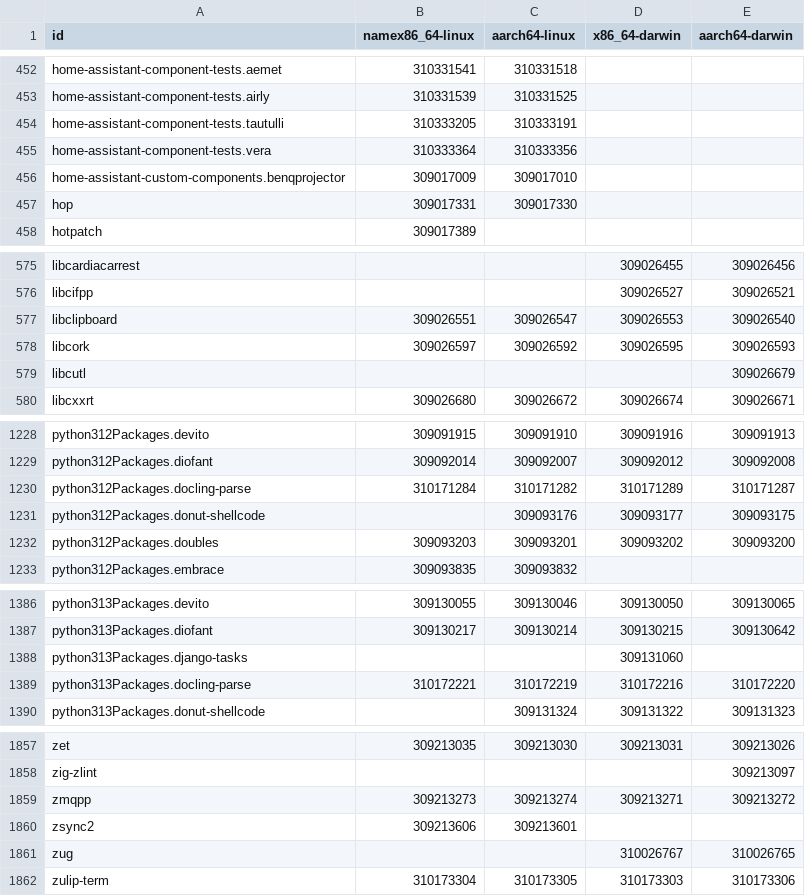
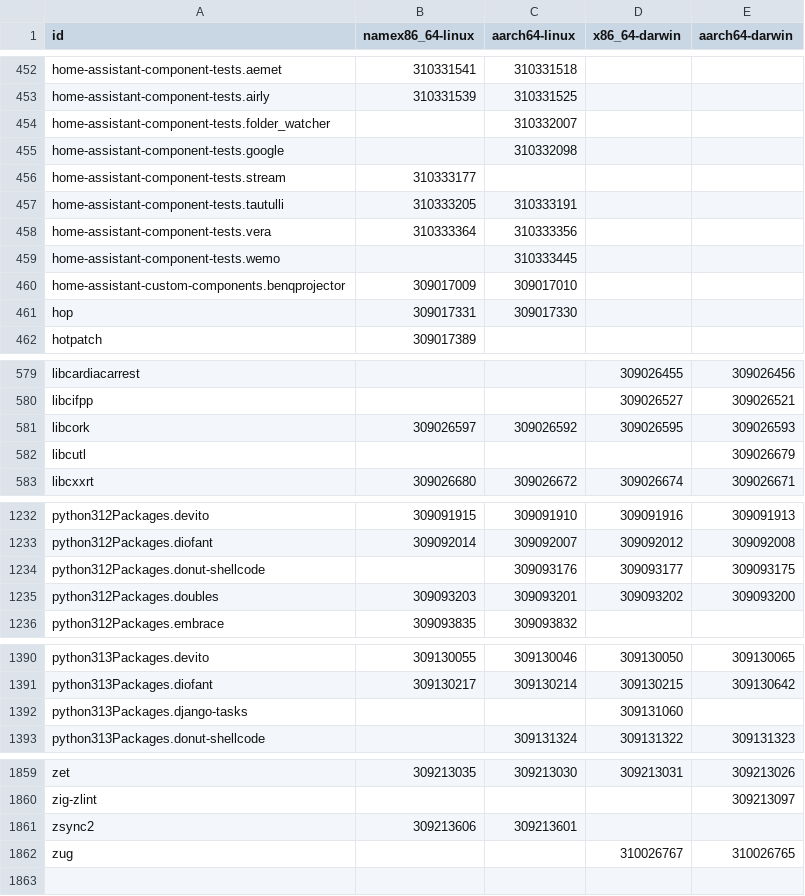
Before and after one commit to Sigmanificient/nixpkgs-failure-notify, a CSV file: results/4-failures-packed.csv, drawn as a sheet; only a part is shown, gaps mark what is left out; the diff covers the shown part only.

```diff
--- a/results/4-failures-packed.csv
+++ b/results/4-failures-packed.csv
@@ -453,4 +453,8 @@ home-assistant-component-tests.aemet,310331541,310331518,,
 home-assistant-component-tests.airly,310331539,310331525,,
+home-assistant-component-tests.folder_watcher,,310332007,,
+home-assistant-component-tests.google,,310332098,,
+home-assistant-component-tests.stream,310333177,,,
 home-assistant-component-tests.tautulli,310333205,310333191,,
 home-assistant-component-tests.vera,310333364,310333356,,
+home-assistant-component-tests.wemo,,310333445,,
 home-assistant-custom-components.benqprojector,309017009,309017010,,
@@ -576,3 +580,2 @@ libcardiacarrest,,,309026455,309026456
 libcifpp,,,309026527,309026521
-libclipboard,309026551,309026547,309026553,309026540
 libcork,309026597,309026592,309026595,309026593
@@ -1229,3 +1233,2 @@ python312Packages.devito,309091915,309091910,309091916,309091913
 python312Packages.diofant,309092014,309092007,309092012,309092008
-python312Packages.docling-parse,310171284,310171282,310171289,310171287
 python312Packages.donut-shellcode,,309093176,309093177,309093175
@@ -1388,3 +1392,2 @@ python313Packages.diofant,309130217,309130214,309130215,309130642
 python313Packages.django-tasks,,,309131060,
-python313Packages.docling-parse,310172221,310172219,310172216,310172220
 python313Packages.donut-shellcode,,309131324,309131322,309131323
@@ -1858,5 +1860,3 @@ zet,309213035,309213030,309213031,309213026
 zig-zlint,,,,309213097
-zmqpp,309213273,309213274,309213271,309213272
 zsync2,309213606,309213601,,
 zug,,,310026767,310026765
-zulip-term,310173304,310173305,310173303,310173306
```
Also changed, not shown: 4 added rows, 3 removed rows and 7 edited cells elsewhere in this file, results/2-failures.csv, results/3-failures-aarch64-darwin.csv, 5 other files.
